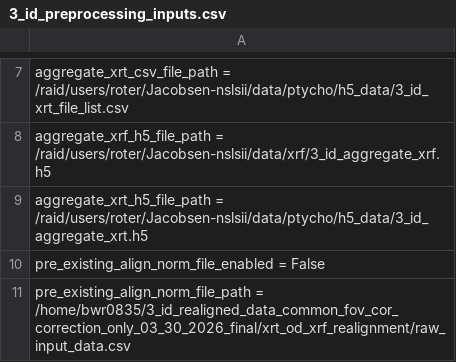
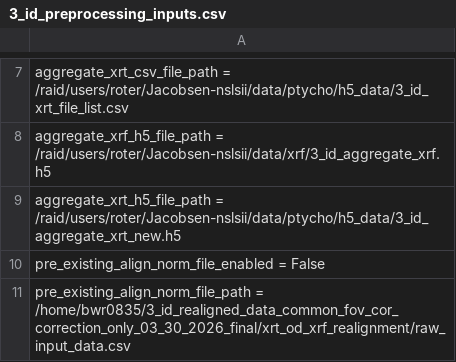
Before and after one commit to bwr0835/XRF_tomography, a CSV file: 3D/3_id_preprocessing_inputs.csv, drawn as a sheet; only a part is shown, gaps mark what is left out.

Commit message:
Update 3_id_preprocessing_inputs.csv

```diff
--- a/3D/3_id_preprocessing_inputs.csv
+++ b/3D/3_id_preprocessing_inputs.csv
@@ -8,3 +8,3 @@ aggregate_xrt_csv_file_path = /raid/users/roter/Jacobsen-nslsii/data/ptycho/h5_d
 aggregate_xrf_h5_file_path = /raid/users/roter/Jacobsen-nslsii/data/xrf/3_id_aggregate_xrf.h5
-aggregate_xrt_h5_file_path = /raid/users/roter/Jacobsen-nslsii/data/ptycho/h5_data/3_id_aggregate_xrt.h5
+aggregate_xrt_h5_file_path = /raid/users/roter/Jacobsen-nslsii/data/ptycho/h5_data/3_id_aggregate_xrt_new.h5
 pre_existing_align_norm_file_enabled = False
```
